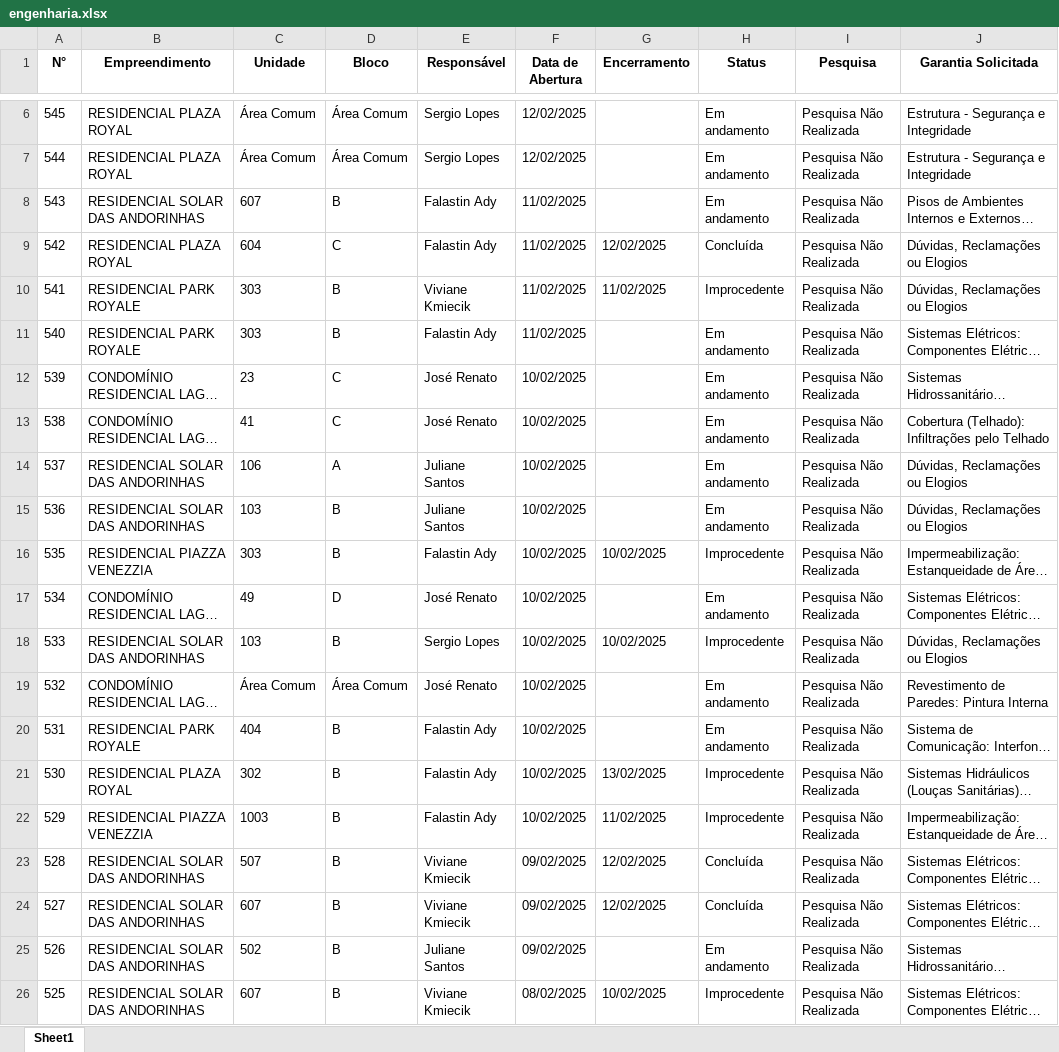
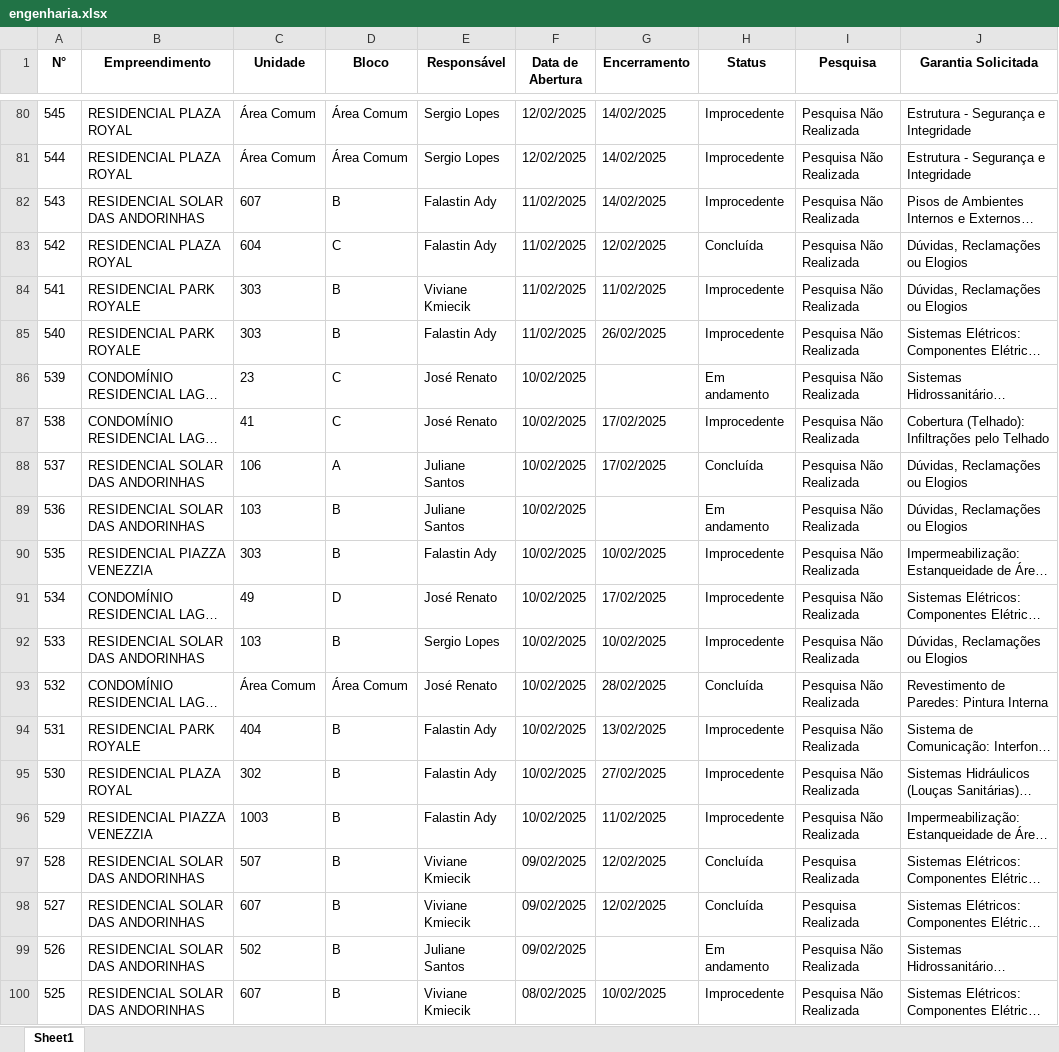
Before and after one commit to LucasOdeAntonio/dashboard_pos_obra, an Excel workbook: engenharia.xlsx, sheet Sheet1, drawn as a sheet; only a part is shown, gaps mark what is left out; long unchanged cells end in …; values as stored, in another font and other column widths than the file's, no borders; addresses are those after the commit; the diff covers the shown part only; the diff names each change by its address in the sheet, - before the commit and + after, or states it on an @@ line.

```diff
--- a/engenharia.xlsx (sheet Sheet1)
+++ b/engenharia.xlsx (sheet Sheet1)
-G80:G82 (Encerramento): (empty)
+G80:G82 (Encerramento): 14/02/2025
-H80:H82 (Status): Em andamento
+H80:H82 (Status): Improcedente
-G85 (Encerramento): (empty)
+G85 (Encerramento): 26/02/2025
-H85 (Status): Em andamento
+H85 (Status): Improcedente
-G87:G88 (Encerramento): (empty)
+G87:G88 (Encerramento): 17/02/2025
-H87 (Status): Em andamento
+H87 (Status): Improcedente
-H88 (Status): Em andamento
+H88 (Status): Concluída
-G91 (Encerramento): (empty)
+G91 (Encerramento): 17/02/2025
-H91 (Status): Em andamento
+H91 (Status): Improcedente
-G93 (Encerramento): (empty)
+G93 (Encerramento): 28/02/2025
-H93 (Status): Em andamento
+H93 (Status): Concluída
-G94 (Encerramento): (empty)
+G94 (Encerramento): 13/02/2025
-H94 (Status): Em andamento
+H94 (Status): Improcedente
-G95 (Encerramento): 13/02/2025
+G95 (Encerramento): 27/02/2025
-I97:I98 (Pesquisa): Pesquisa Não Realizada
+I97:I98 (Pesquisa): Pesquisa Realizada
```
Also changed, not shown: 74 added rows and 88 edited cells elsewhere in this sheet, 2 other files.
